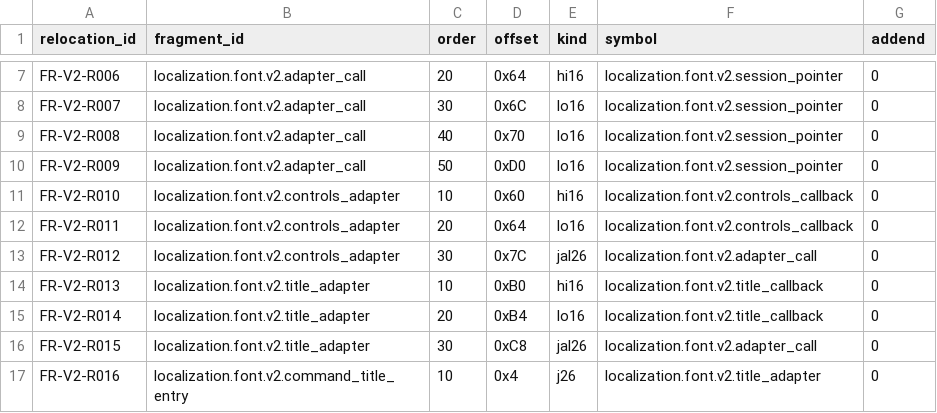
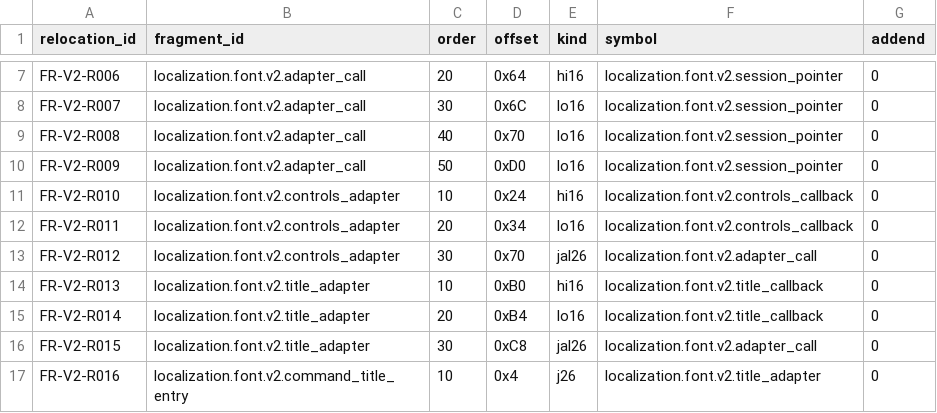
Before and after one commit to solid1353/NA2-Modding, a TSV file: na2_patcher/features/localization/runtime_injector/relocations.tsv, drawn as a sheet; only a part is shown, gaps mark what is left out.

```diff
--- a/na2_patcher/features/localization/runtime_injector/relocations.tsv
+++ b/na2_patcher/features/localization/runtime_injector/relocations.tsv
@@ -10,5 +10,5 @@ FR-V2-R008	localization.font.v2.adapter_call	40	0x70	lo16	localization.font.v2.s
 FR-V2-R009	localization.font.v2.adapter_call	50	0xD0	lo16	localization.font.v2.session_pointer	0
-FR-V2-R010	localization.font.v2.controls_adapter	10	0x60	hi16	localization.font.v2.controls_callback	0
-FR-V2-R011	localization.font.v2.controls_adapter	20	0x64	lo16	localization.font.v2.controls_callback	0
-FR-V2-R012	localization.font.v2.controls_adapter	30	0x7C	jal26	localization.font.v2.adapter_call	0
+FR-V2-R010	localization.font.v2.controls_adapter	10	0x24	hi16	localization.font.v2.controls_callback	0
+FR-V2-R011	localization.font.v2.controls_adapter	20	0x34	lo16	localization.font.v2.controls_callback	0
+FR-V2-R012	localization.font.v2.controls_adapter	30	0x70	jal26	localization.font.v2.adapter_call	0
 FR-V2-R013	localization.font.v2.title_adapter	10	0xB0	hi16	localization.font.v2.title_callback	0
```
Also changed, not shown: na2_patcher/features/localization/runtime_injector/fragments.tsv, na2_patcher/profiles/current/features.tsv, 6 other files.
